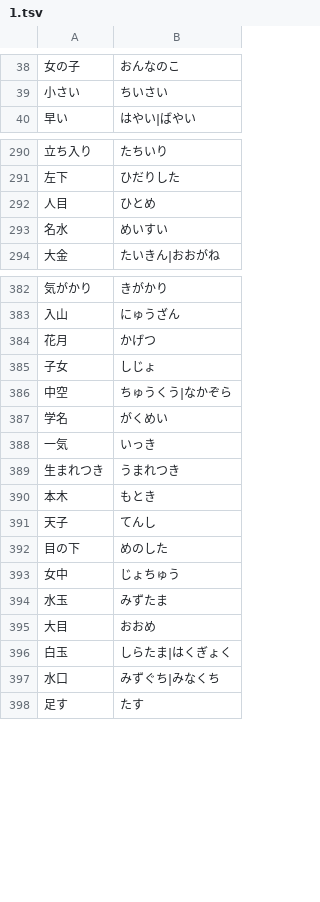
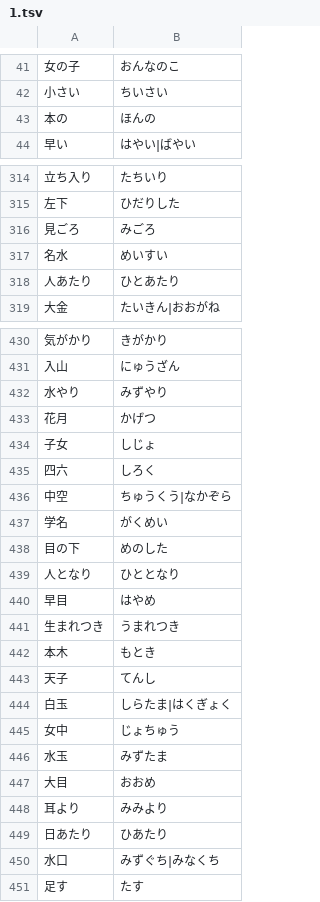
Before and after one commit to marmooo/tegaki-yomi, a TSV file: docs/data/1.tsv, drawn as a sheet; only a part is shown, gaps mark what is left out; the diff covers the shown part only.

```diff
--- a/docs/data/1.tsv
+++ b/docs/data/1.tsv
@@ -39,2 +42,3 @@
 小さい	ちいさい
+本の	ほんの
 早い	はやい|ばやい
@@ -291,4 +315,5 @@
 左下	ひだりした
-人目	ひとめ
+見ごろ	みごろ
 名水	めいすい
+人あたり	ひとあたり
 大金	たいきん|おおがね
@@ -383,7 +431,11 @@
 入山	にゅうざん
+水やり	みずやり
 花月	かげつ
 子女	しじょ
+四六	しろく
 中空	ちゅうくう|なかぞら
 学名	がくめい
-一気	いっき
+目の下	めのした
+人となり	ひととなり
+早目	はやめ
 生まれつき	うまれつき
@@ -391,3 +443,3 @@
 天子	てんし
-目の下	めのした
+白玉	しらたま|はくぎょく
 女中	じょちゅう
@@ -395,3 +447,4 @@
 大目	おおめ
-白玉	しらたま|はくぎょく
+耳より	みみより
+日あたり	ひあたり
 水口	みずぐち|みなくち
```
Also changed, not shown: 29 added rows and 65 moved rows elsewhere in this file, docs/data/2.tsv, docs/data/3.tsv, 23 other files.
